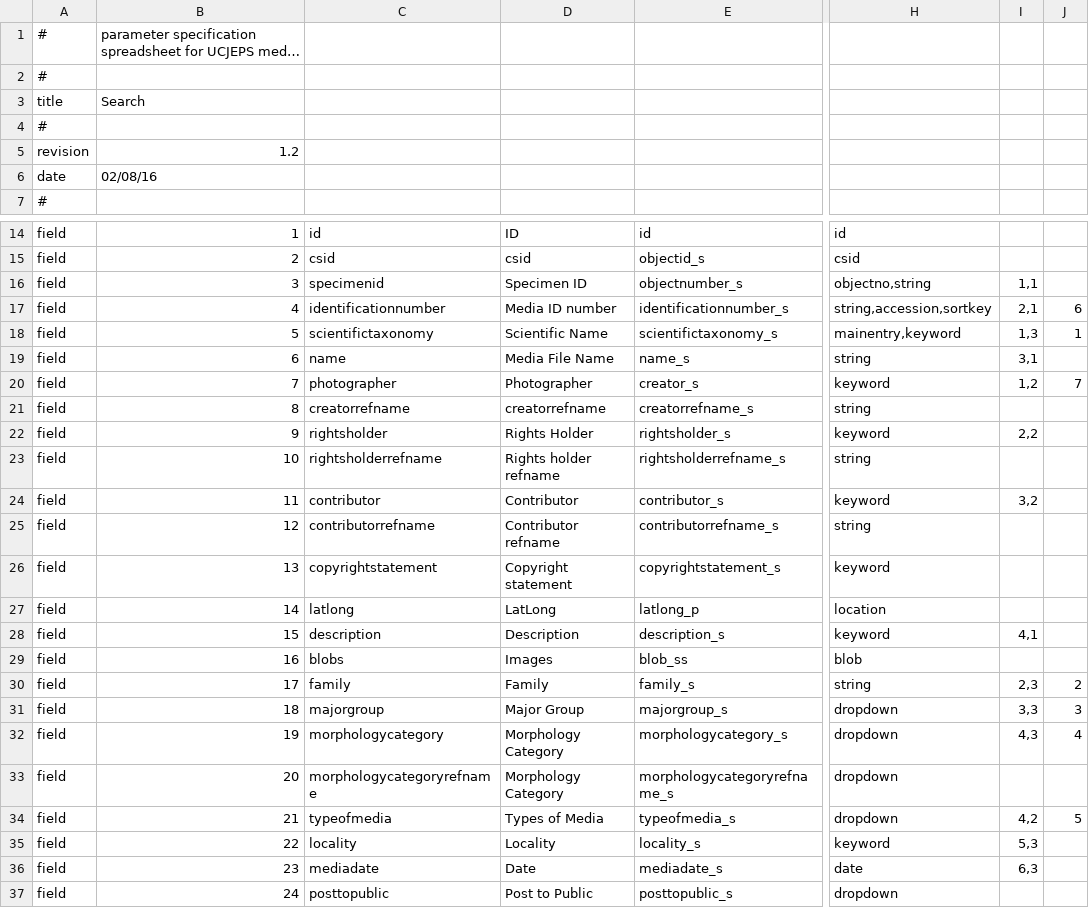
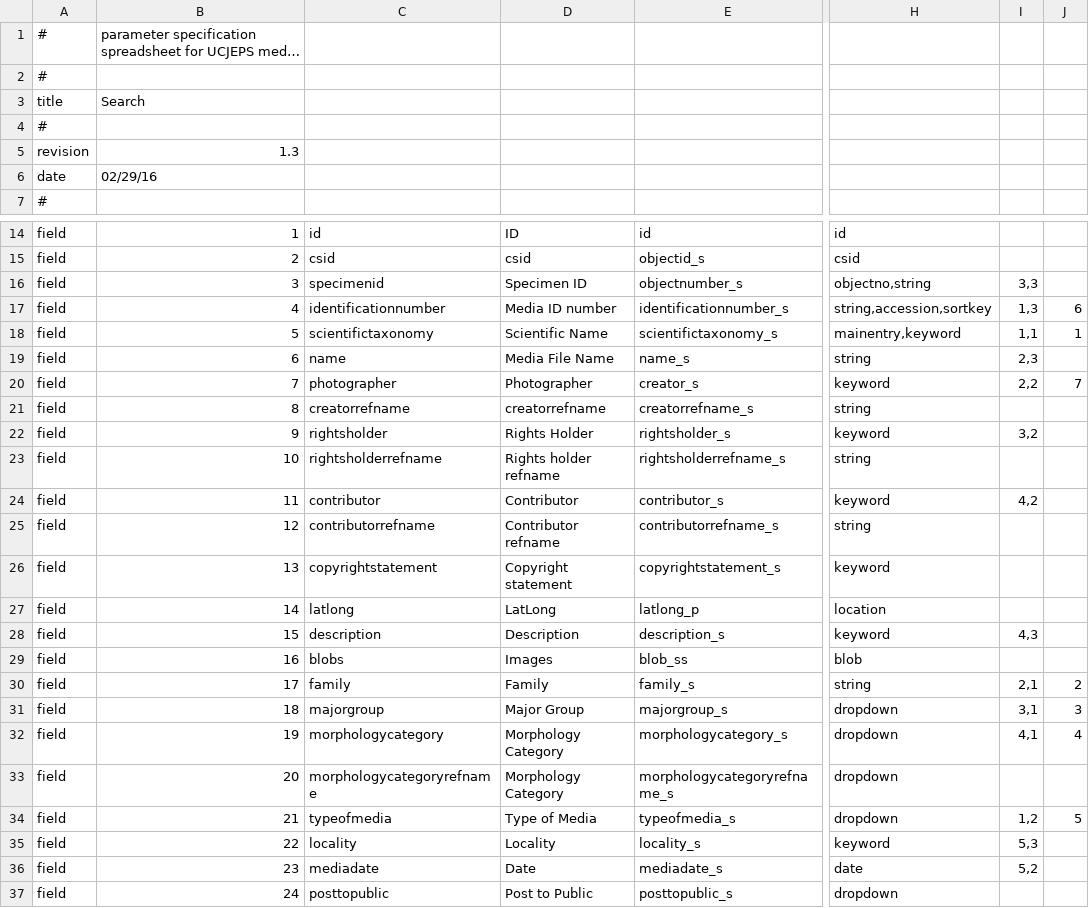
Before and after one commit to cspace-deployment/django_example_config, a CSV file: ucjeps/ucjepsmediaparms.csv, drawn as a sheet; only a part is shown, gaps mark what is left out; long unchanged cells end in …; the diff names each change by its address in the sheet, - before the commit and + after, or states it on an @@ line.

Commit message:
UCJEPS-614: rearrange search boxes for media portal

```diff
--- a/ucjeps/ucjepsmediaparms.csv
+++ b/ucjeps/ucjepsmediaparms.csv
-B5: 1.2
+B5: 1.3
-B6: 02/08/16
+B6: 02/29/16
-I16: 1,1
+I16: 3,3
-I17: 2,1
+I17: 1,3
-I18: 1,3
+I18: 1,1
-I19: 3,1
+I19: 2,3
-I20: 1,2
+I20: 2,2
-I22: 2,2
+I22: 3,2
-I24: 3,2
+I24: 4,2
-I28: 4,1
+I28: 4,3
-I30: 2,3
+I30: 2,1
-I31: 3,3
+I31: 3,1
-I32: 4,3
+I32: 4,1
-D34: Types of Media
+D34: Type of Media
-I34: 4,2
+I34: 1,2
-I36: 6,3
+I36: 5,2
```
